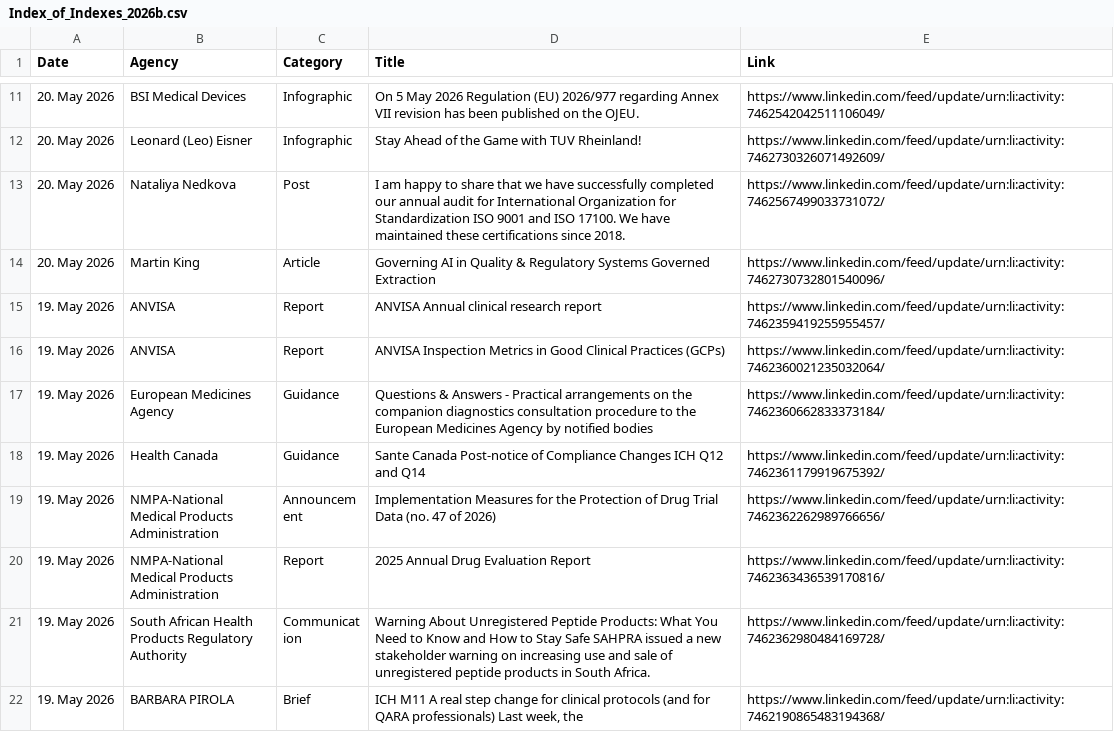
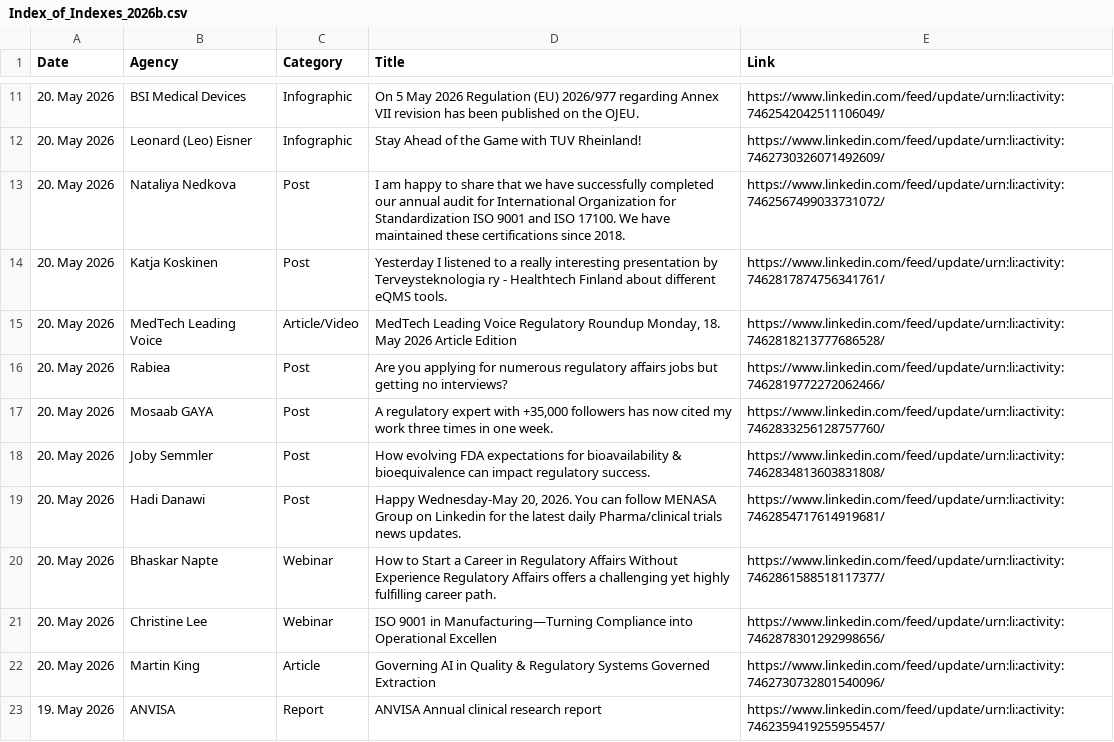
Before and after one commit to MartinCKing/Index-of-Indexes, a CSV file: Index_of_Indexes_2026b.csv, drawn as a sheet; only a part is shown, gaps mark what is left out; the shorter side is filled out with more unchanged rows.

Commit message:
Update Index_of_Indexes_2026b.csv

```diff
--- a/Index_of_Indexes_2026b.csv
+++ b/Index_of_Indexes_2026b.csv
@@ -13,2 +13,10 @@ Date,Agency,Category,Title,Link
 20. May 2026,Nataliya Nedkova,Post,I am happy to share that we have successfully completed our annual audit for International Organization for Standardization ISO 9001 and ISO 17100. We have maintained these certifications since 2018.,https://www.linkedin.com/feed/update/urn:li:activity:7462567499033731072/
+20. May 2026,Katja Koskinen,Post,Yesterday I listened to a really interesting presentation by Terveysteknologia ry - Healthtech Finland about different eQMS tools.,https://www.linkedin.com/feed/update/urn:li:activity:7462817874756341761/
+20. May 2026,MedTech Leading Voice ,Article/Video,"MedTech Leading Voice Regulatory Roundup Monday, 18. May 2026 Article Edition",https://www.linkedin.com/feed/update/urn:li:activity:7462818213777686528/
+20. May 2026,Rabiea,Post,Are you applying for numerous regulatory affairs jobs but getting no interviews?,https://www.linkedin.com/feed/update/urn:li:activity:7462819772272062466/
+20. May 2026,Mosaab GAYA,Post,"A regulatory expert with +35,000 followers has now cited my work three times in one week.",https://www.linkedin.com/feed/update/urn:li:activity:7462833256128757760/
+20. May 2026,Joby Semmler,Post,How evolving FDA expectations for bioavailability & bioequivalence can impact regulatory success.,https://www.linkedin.com/feed/update/urn:li:activity:7462834813603831808/
+20. May 2026,Hadi Danawi,Post,"Happy Wednesday-May 20, 2026. You can follow MENASA Group on Linkedin for the latest daily Pharma/clinical trials news updates.",https://www.linkedin.com/feed/update/urn:li:activity:7462854717614919681/
+20. May 2026,Bhaskar Napte,Webinar,How to Start a Career in Regulatory Affairs Without Experience Regulatory Affairs offers a challenging yet highly fulfilling career path.,https://www.linkedin.com/feed/update/urn:li:activity:7462861588518117377/
+20. May 2026,Christine Lee,Webinar,ISO 9001 in Manufacturing—Turning Compliance into Operational Excellen,https://www.linkedin.com/feed/update/urn:li:activity:7462878301292998656/
 20. May 2026,Martin King,Article,Governing AI in Quality & Regulatory Systems Governed Extraction,https://www.linkedin.com/feed/update/urn:li:activity:7462730732801540096/
```
